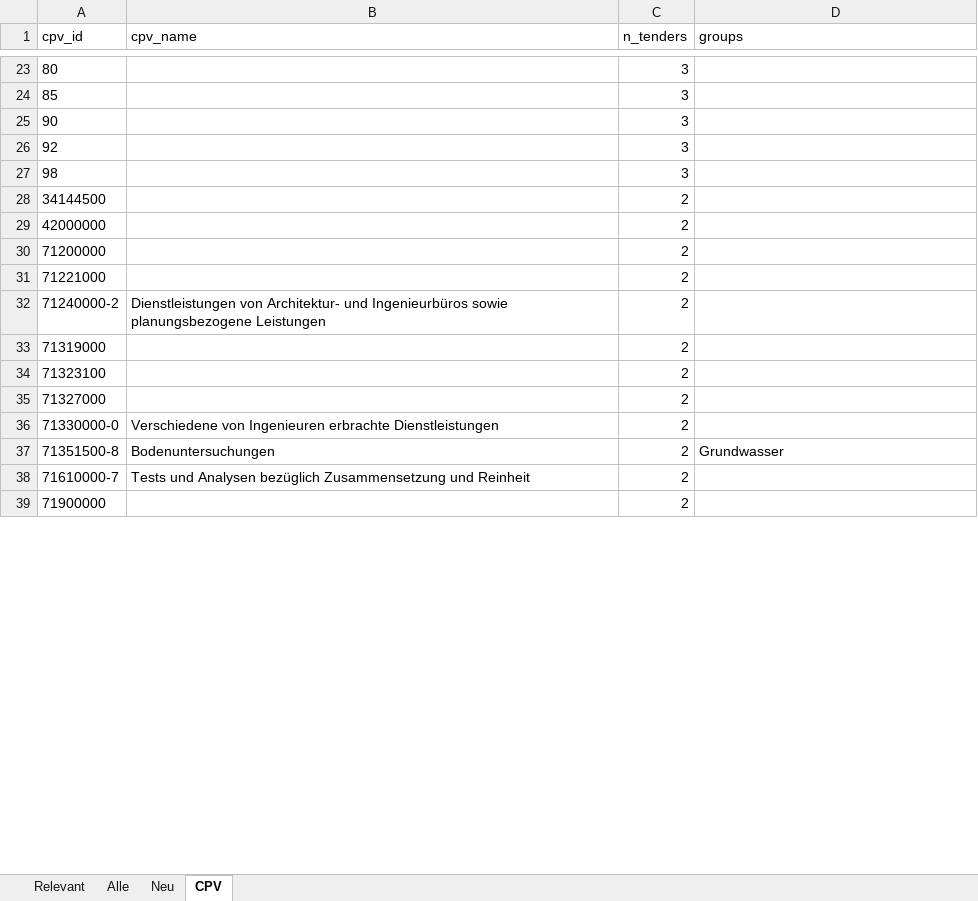
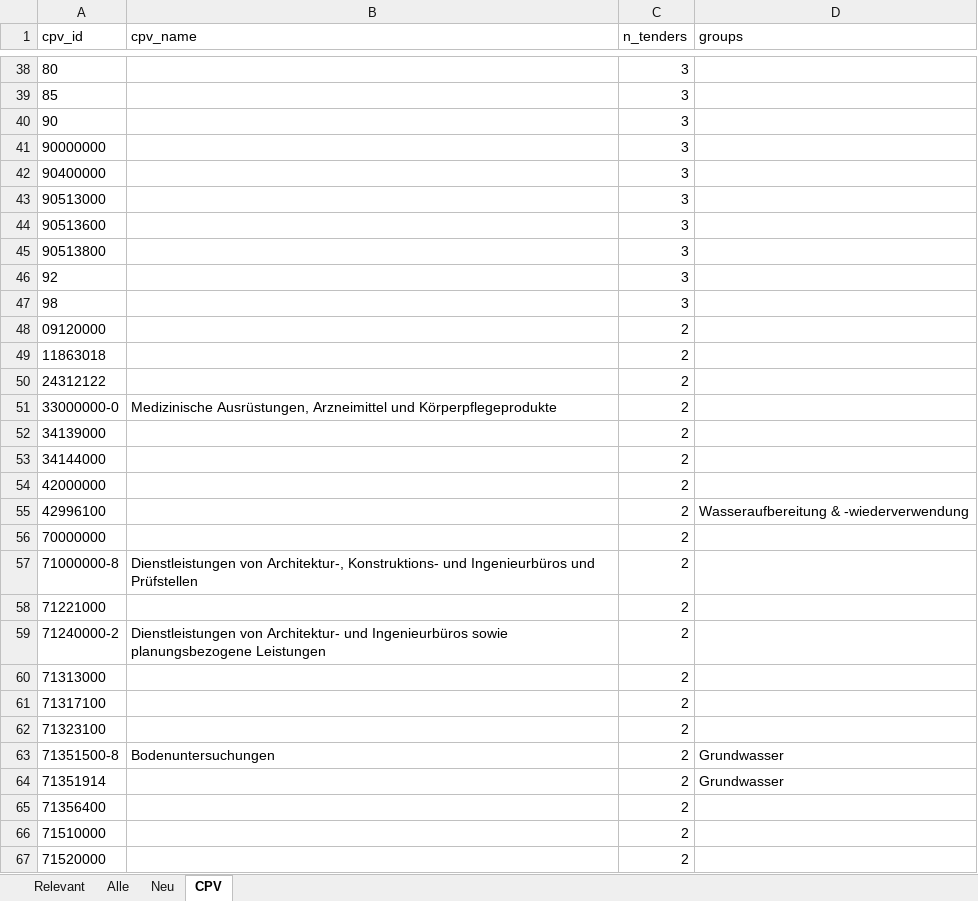
Before and after one commit to KWB-R/kwb.tenders, an Excel workbook: reports/tenders_2026-06-16.xlsx, sheet CPV, drawn as a sheet; only a part is shown, gaps mark what is left out; the shorter side is filled out with more unchanged rows; values as stored, in another font and other column widths than the file's, no borders; removed rows and columns are numbered as before the commit, all else as after; the diff covers the shown part only; the diff names each change by its address in the sheet, - before the commit and + after, or states it on an @@ line.

```diff
--- a/reports/tenders_2026-06-16.xlsx (sheet CPV)
+++ b/reports/tenders_2026-06-16.xlsx (sheet CPV)
+row 41: 90000000 |  | 3
+row 42: 90400000 |  | 3
+row 43: 90513000 |  | 3
+row 44: 90513600 |  | 3
+row 45: 90513800 |  | 3
-A48 (cpv_id): 34144500
+A48 (cpv_id): 09120000
+row 49: 11863018 |  | 2
+row 50: 24312122 |  | 2
+row 51: 33000000-0 | Medizinische Ausrüstungen, Arzneimittel und Körperpflegeprodukte | 2
+row 52: 34139000 |  | 2
+row 53: 34144000 |  | 2
-row 30: 71200000 |  | 2
+row 55: 42996100 |  | 2 | Wasseraufbereitung & -wiederverwendung
+row 56: 70000000 |  | 2
+row 57: 71000000-8 | Dienstleistungen von Architektur-, Konstruktions- und Ingenieurbüros und Prüfstellen | 2
-A60 (cpv_id): 71319000
+A60 (cpv_id): 71313000
+row 61: 71317100 |  | 2
-row 35: 71327000 |  | 2
-row 36: 71330000-0 | Verschiedene von Ingenieuren erbrachte Dienstleistungen | 2
-row 38: 71610000-7 | Tests und Analysen bezüglich Zusammensetzung und Reinheit | 2
+row 64: 71351914 |  | 2 | Grundwasser
+row 65: 71356400 |  | 2
+row 66: 71510000 |  | 2
+row 67: 71520000 |  | 2
```
Also changed, not shown: 106 added rows, 15 removed rows and 19 edited cells elsewhere in this sheet, sheet Neu, sheet Relevant, sheet Alle, 5 other files.
